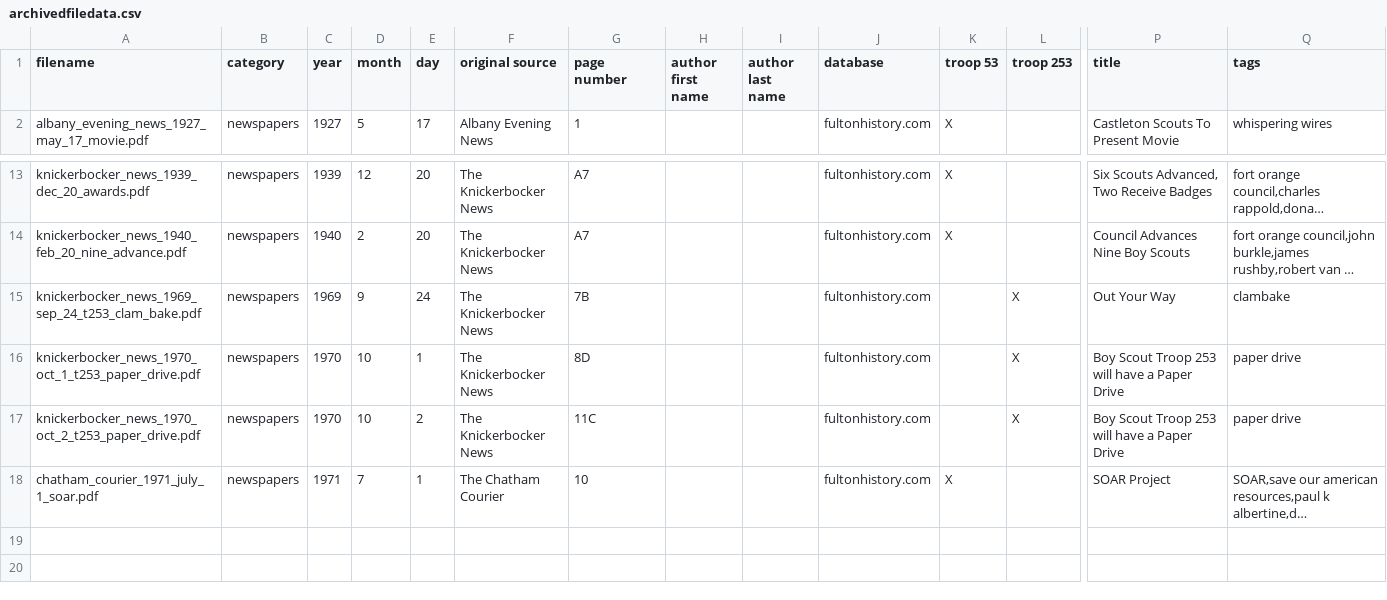
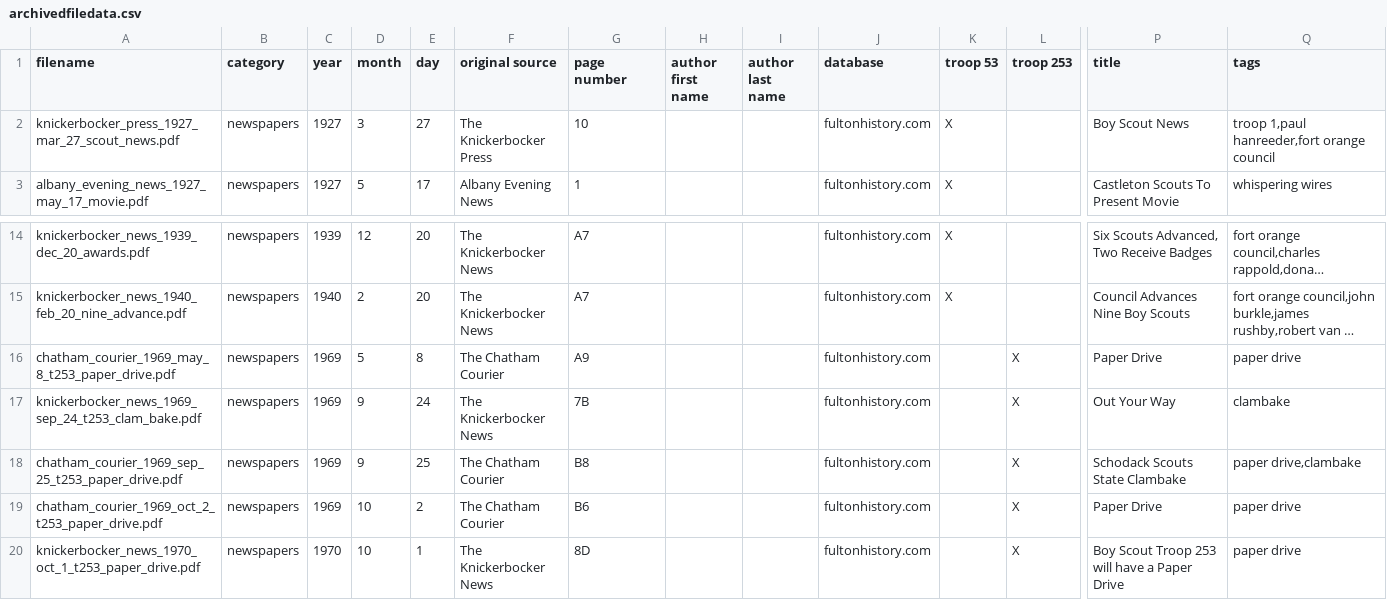
Before and after one commit to bsatroop53/bsatroop53.com, a CSV file: fileinfo/archivedfiledata.csv, drawn as a sheet; only a part is shown, gaps mark what is left out; the shorter side is filled out with more unchanged rows; long unchanged cells end in …; rows hold the shown columns only; the diff names each change by its address in the sheet, - before the commit and + after, or states it on an @@ line.

Commit message:
Added more archived files.

```diff
--- a/fileinfo/archivedfiledata.csv
+++ b/fileinfo/archivedfiledata.csv
+row 2: knickerbocker_press_1927_mar_27_scout_news.pdf | newspapers | 1927 | 3 | 27 | The Knickerbocker Press | 10 |  |  | fultonhistory.com | X |  | Boy Scout News | troop 1,paul hanreeder,fort orange council
+row 16: chatham_courier_1969_may_8_t253_paper_drive.pdf | newspapers | 1969 | 5 | 8 | The Chatham Courier | A9 |  |  | fultonhistory.com |  | X | Paper Drive | paper drive
+row 18: chatham_courier_1969_sep_25_t253_paper_drive.pdf | newspapers | 1969 | 9 | 25 | The Chatham Courier | B8 |  |  | fultonhistory.com |  | X | Schodack Scouts State Clambake | paper drive,clambake
+row 19: chatham_courier_1969_oct_2_t253_paper_drive.pdf | newspapers | 1969 | 10 | 2 | The Chatham Courier | B6 |  |  | fultonhistory.com |  | X | Paper Drive | paper drive
```
